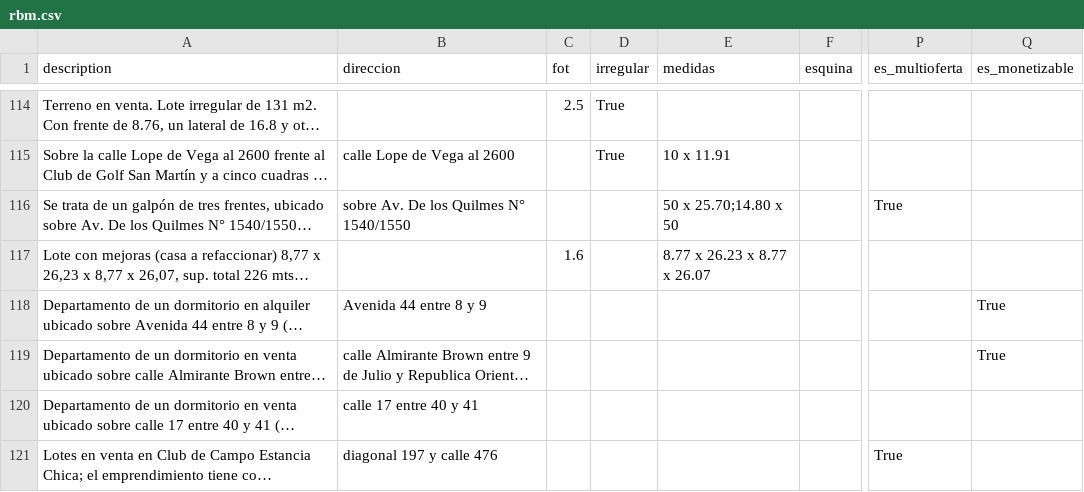
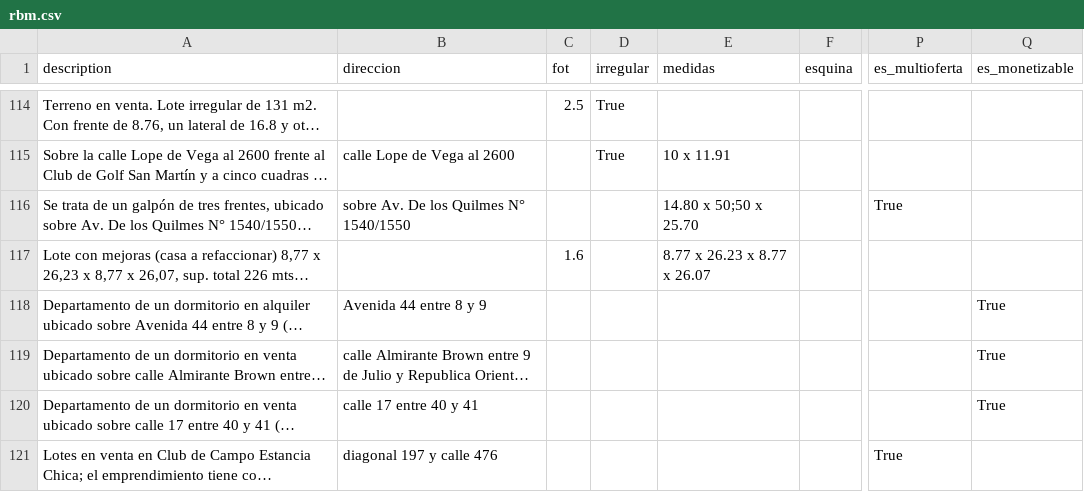
Before and after one commit to cientopolis/OVS-extractor-idis, a CSV file: output/rbm.csv, drawn as a sheet; only a part is shown, gaps mark what is left out; long unchanged cells end in …; the diff covers the shown part only; the diff names each change by its address in the sheet, - before the commit and + after, or states it on an @@ line.

```diff
--- a/output/rbm.csv
+++ b/output/rbm.csv
-E116 (medidas): 50 x 25.70;14.80 x 50
+E116 (medidas): 14.80 x 50;50 x 25.70
-Q120 (es_monetizable): (empty)
+Q120 (es_monetizable): True
```
Also changed, not shown: 10 edited cells elsewhere in this file, 2 other files.
